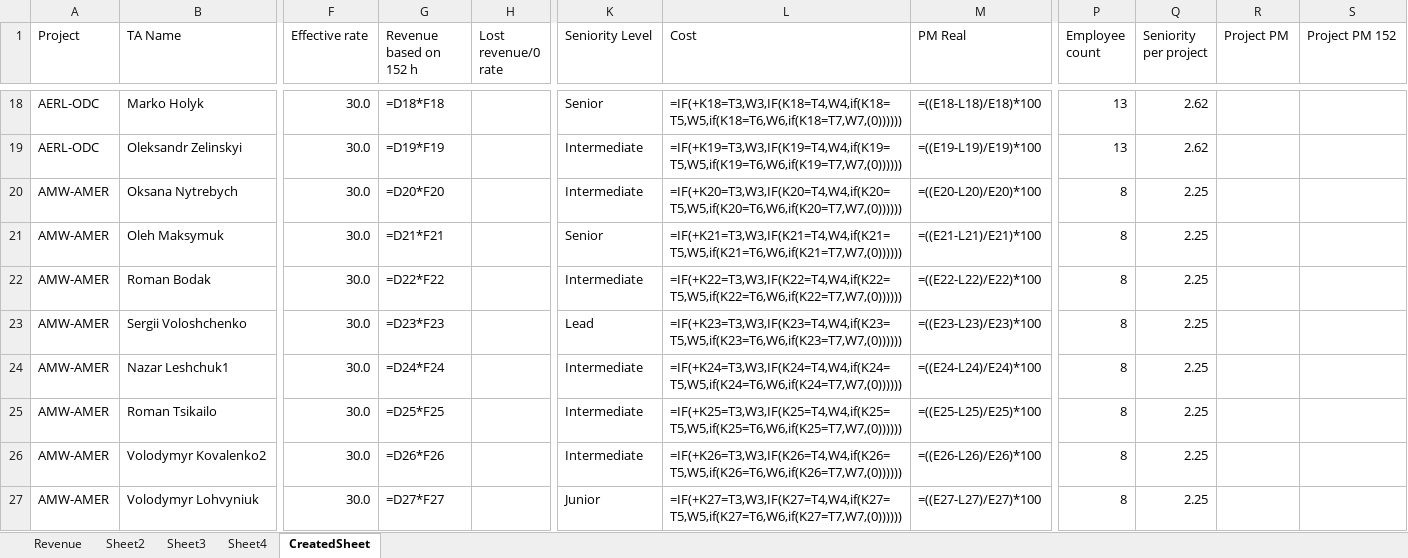
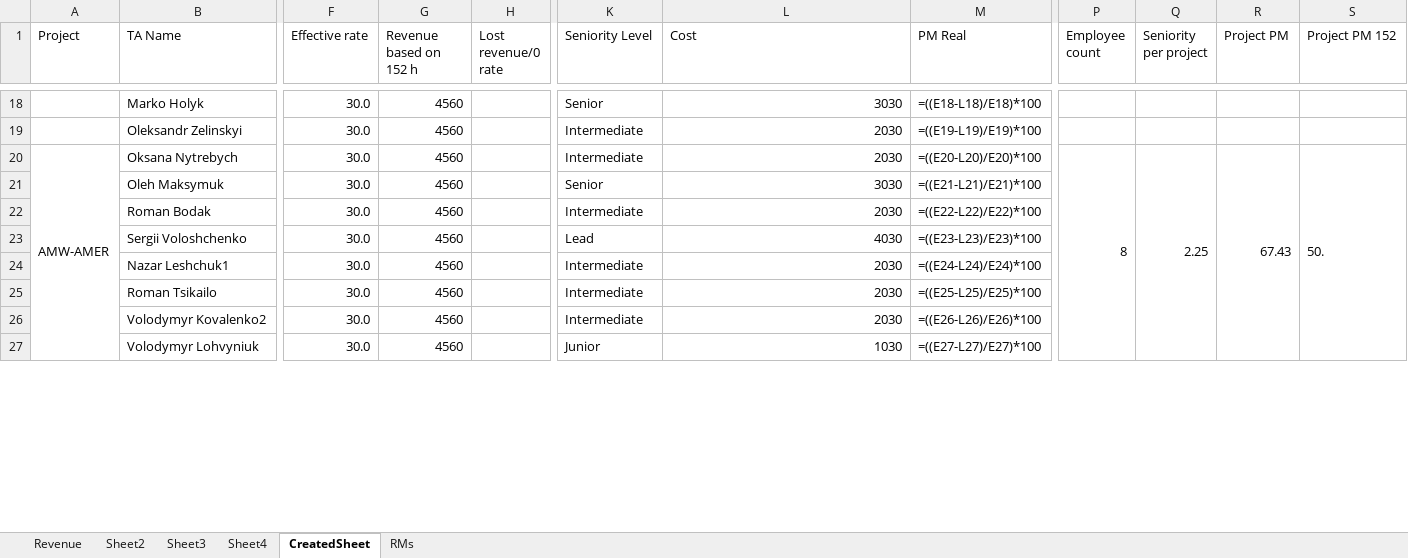
Before and after one commit to Mentorship077/FinApp, an Excel workbook: output/revenue_template_v1final312.xlsx, sheet CreatedSheet, drawn as a sheet; only a part is shown, gaps mark what is left out; values as stored, in another font and other column widths than the file's, no cell formats; formulas without a stored value are shown as written; the diff covers the shown part only; the diff names each change by its address in the sheet, - before the commit and + after, or states it on an @@ line.

Commit message:
was added corre ver of rm sheet

```diff
--- a/output/revenue_template_v1final312.xlsx (sheet CreatedSheet)
+++ b/output/revenue_template_v1final312.xlsx (sheet CreatedSheet)
+sheet tab: RMs
-A18:A19 (Project): AERL-ODC
+A18:A19 (Project): (empty)
-G18 (Revenue based on 152 h): =D18*F18
+G18 (Revenue based on 152 h): 4560
-L18 (Cost): =IF(+K18=T3,W3,IF(K18=T4,W4,if(K18=T5,W5,if(K18=T6,W6,if(K18=T7,W7,(0))))))
+L18 (Cost): 3030
-P18:P19 (Employee count): 13
+P18:P19 (Employee count): (empty)
-Q18:Q19 (Seniority per project): 2.62
+Q18:Q19 (Seniority per project): (empty)
-G19 (Revenue based on 152 h): =D19*F19
+G19 (Revenue based on 152 h): 4560
-L19 (Cost): =IF(+K19=T3,W3,IF(K19=T4,W4,if(K19=T5,W5,if(K19=T6,W6,if(K19=T7,W7,(0))))))
+L19 (Cost): 2030
+A20:A27 merged
-G20 (Revenue based on 152 h): =D20*F20
+G20 (Revenue based on 152 h): 4560
-L20 (Cost): =IF(+K20=T3,W3,IF(K20=T4,W4,if(K20=T5,W5,if(K20=T6,W6,if(K20=T7,W7,(0))))))
+L20 (Cost): 2030
+P20:P27 merged
+Q20:Q27 merged
-R20 (Project PM): (empty)
+R20 (Project PM): 67.43
+R20:R27 merged
-S20 (Project PM 152): (empty)
+S20 (Project PM 152): 50.
+S20:S27 merged
-A21:A27 (Project): AMW-AMER
+A21:A27 (Project): (empty)
-G21 (Revenue based on 152 h): =D21*F21
+G21 (Revenue based on 152 h): 4560
-L21 (Cost): =IF(+K21=T3,W3,IF(K21=T4,W4,if(K21=T5,W5,if(K21=T6,W6,if(K21=T7,W7,(0))))))
+L21 (Cost): 3030
-P21:P27 (Employee count): 8
+P21:P27 (Employee count): (empty)
-Q21:Q27 (Seniority per project): 2.25
+Q21:Q27 (Seniority per project): (empty)
-G22 (Revenue based on 152 h): =D22*F22
+G22 (Revenue based on 152 h): 4560
-L22 (Cost): =IF(+K22=T3,W3,IF(K22=T4,W4,if(K22=T5,W5,if(K22=T6,W6,if(K22=T7,W7,(0))))))
+L22 (Cost): 2030
-G23 (Revenue based on 152 h): =D23*F23
+G23 (Revenue based on 152 h): 4560
-L23 (Cost): =IF(+K23=T3,W3,IF(K23=T4,W4,if(K23=T5,W5,if(K23=T6,W6,if(K23=T7,W7,(0))))))
+L23 (Cost): 4030
-G24 (Revenue based on 152 h): =D24*F24
+G24 (Revenue based on 152 h): 4560
-L24 (Cost): =IF(+K24=T3,W3,IF(K24=T4,W4,if(K24=T5,W5,if(K24=T6,W6,if(K24=T7,W7,(0))))))
+L24 (Cost): 2030
-G25 (Revenue based on 152 h): =D25*F25
+G25 (Revenue based on 152 h): 4560
-L25 (Cost): =IF(+K25=T3,W3,IF(K25=T4,W4,if(K25=T5,W5,if(K25=T6,W6,if(K25=T7,W7,(0))))))
+L25 (Cost): 2030
-G26 (Revenue based on 152 h): =D26*F26
+G26 (Revenue based on 152 h): 4560
-L26 (Cost): =IF(+K26=T3,W3,IF(K26=T4,W4,if(K26=T5,W5,if(K26=T6,W6,if(K26=T7,W7,(0))))))
+L26 (Cost): 2030
-G27 (Revenue based on 152 h): =D27*F27
+G27 (Revenue based on 152 h): 4560
-L27 (Cost): =IF(+K27=T3,W3,IF(K27=T4,W4,if(K27=T5,W5,if(K27=T6,W6,if(K27=T7,W7,(0))))))
+L27 (Cost): 1030
```
Also changed, not shown: 12 removed rows, 352 edited cells and merged cells elsewhere in this sheet, cell formats, 5 other files.
